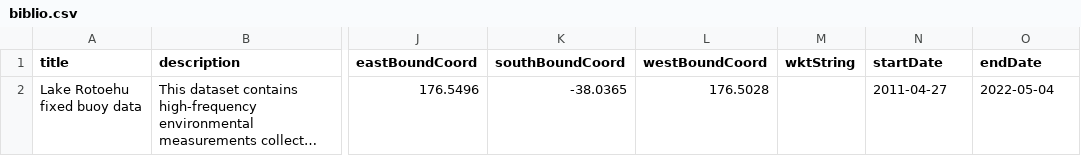
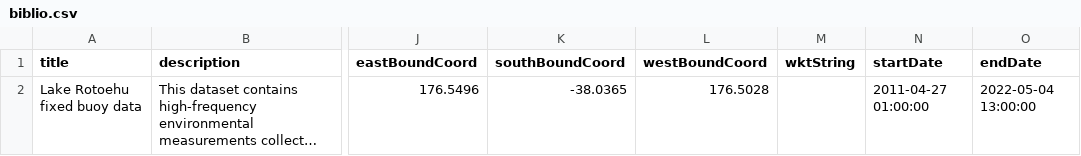
Before and after one commit to limnotrack/f_rotoehu, a CSV file: data/metadata/biblio.csv, drawn as a sheet; only a part is shown, gaps mark what is left out; long unchanged cells end in …; the diff names each change by its address in the sheet, - before the commit and + after, or states it on an @@ line.

```diff
--- a/data/metadata/biblio.csv
+++ b/data/metadata/biblio.csv
-N2 (startDate): 2011-04-27
+N2 (startDate): 2011-04-27 01:00:00
-O2 (endDate): 2022-05-04
+O2 (endDate): 2022-05-04 13:00:00
```
Also changed, not shown: 1 other file.
